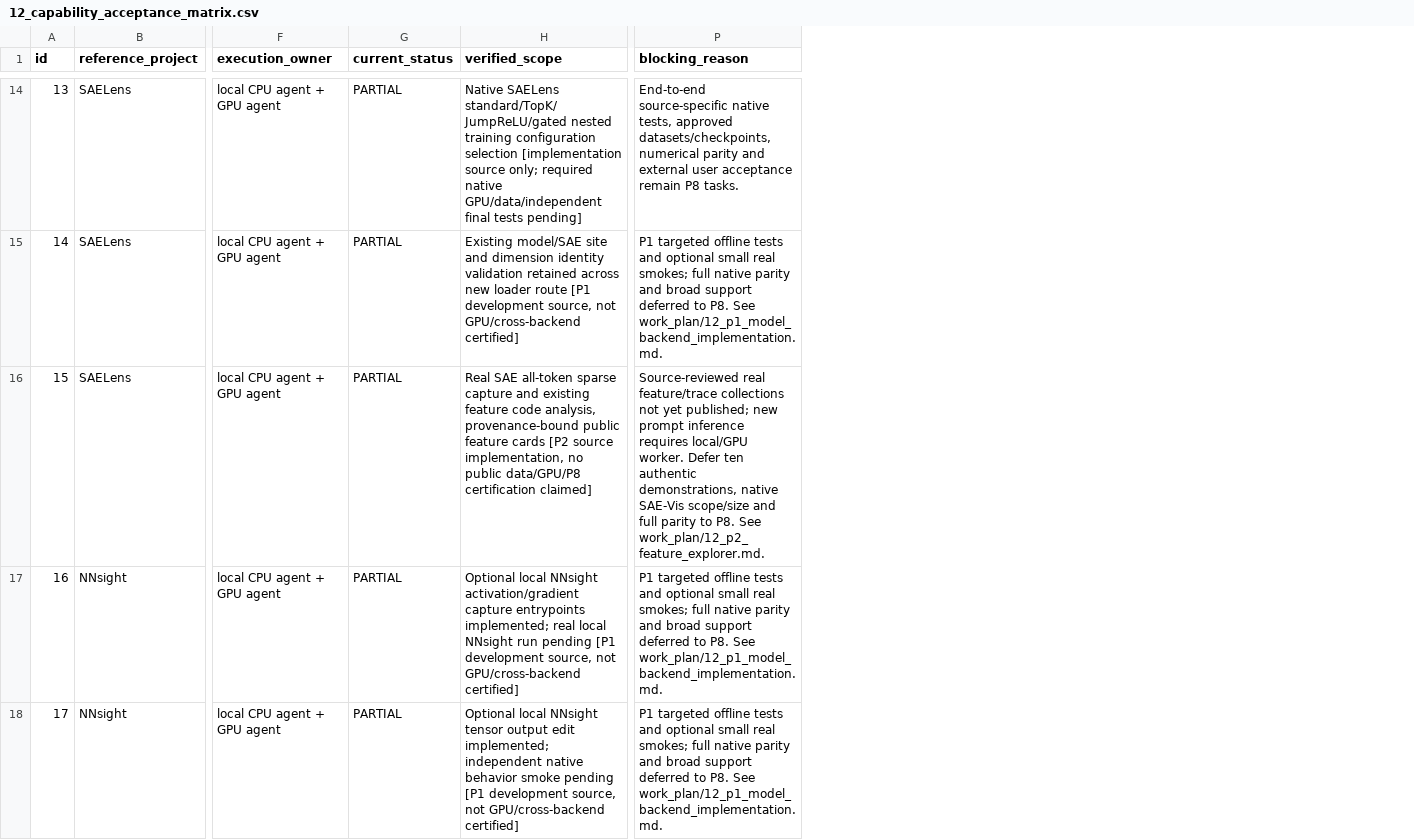
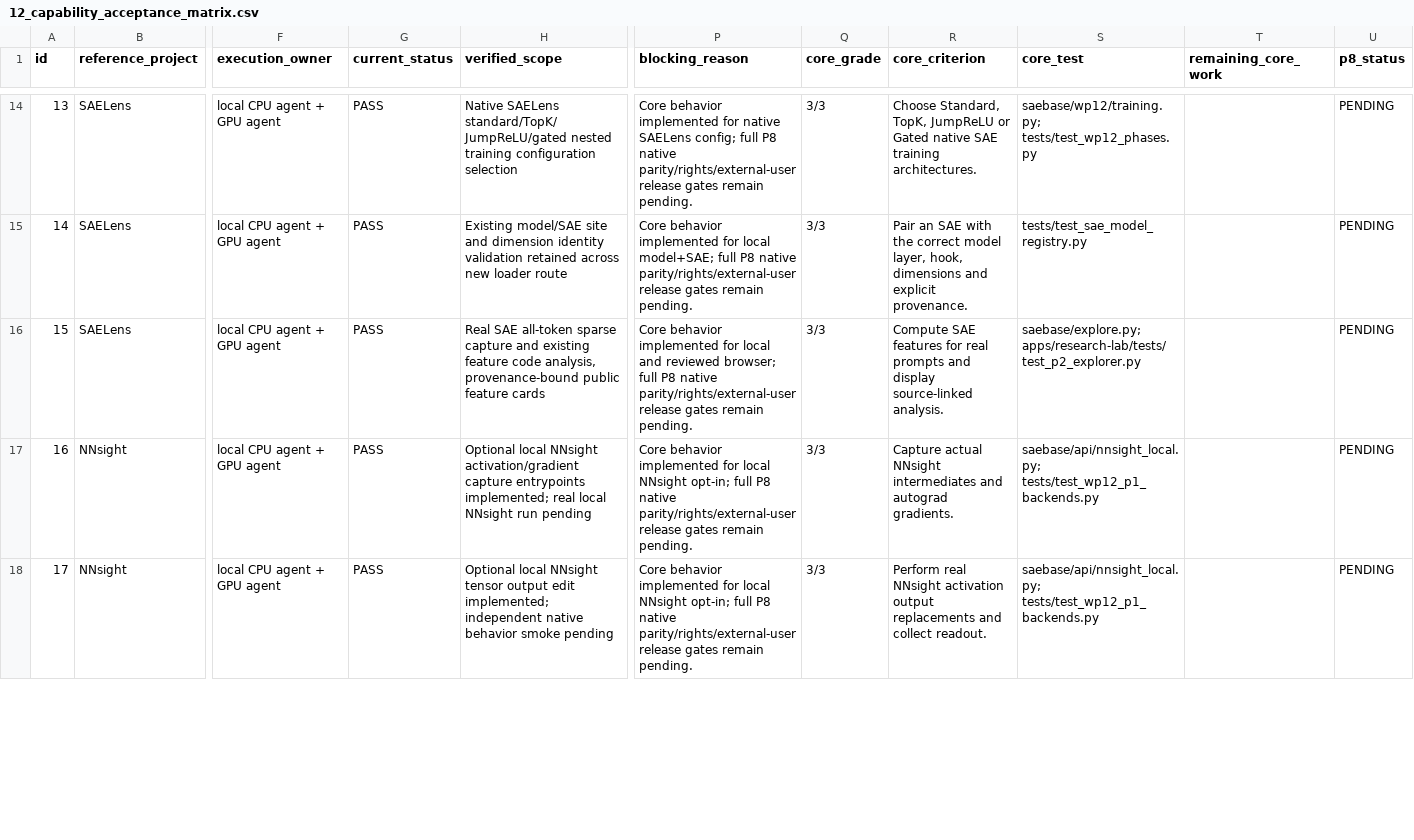
Before and after one commit to OpenSAE/SAEBase, a CSV file: work_plan/12_capability_acceptance_matrix.csv, drawn as a sheet; only a part is shown, gaps mark what is left out; the diff covers the shown part only; the diff names each change by its address in the sheet, - before the commit and + after, or states it on an @@ line.

Commit message:
docs(wp12): grade 50 core functions PASS/PARTIAL/BLOCKED with executable criteria and separate P8 signoff

```diff
--- a/work_plan/12_capability_acceptance_matrix.csv
+++ b/work_plan/12_capability_acceptance_matrix.csv
+column Q (core_grade), rows 14-18: all 3/3
+column R (core_criterion), rows 14-18: Choose Standard, TopK, JumpReLU or Gated native SAE training architectures. | Pair an SAE with the correct model layer, hook, dimensions and explicit provenance. | Compute SAE features for real prompts and display source-linked analysis. | Capture actual NNsight intermediates and autograd gradients. | Perform real NNsight activation output replacements and collect readout.
+column S (core_test), rows 14-18: saebase/wp12/training.py; tests/test_wp12_phases.py | tests/test_sae_model_registry.py | saebase/explore.py; apps/research-lab/tests/test_p2_explorer.py | saebase/api/nnsight_local.py; tests/test_wp12_p1_backends.py | saebase/api/nnsight_local.py; tests/test_wp12_p1_backends.py
+column T (remaining_core_work), empty
+column U (p8_status), rows 14-18: all PENDING
-G14:G18 (current_status): PARTIAL
+G14:G18 (current_status): PASS
-H14 (verified_scope): …configuration selection [implementation source only; required native GPU/data/independent final tests pending]
+H14 (verified_scope): …configuration selection
-P14 (blocking_reason): End-to-end source-specific native tests, approved datasets/checkpoints, numerical parity and external user acceptance remain P8 tasks.
+P14 (blocking_reason): Core behavior implemented for native SAELens config; full P8 native parity/rights/external-user release gates remain pending.
-H15 (verified_scope): …loader route [P1 development source, not GPU/cross-backend certified]
+H15 (verified_scope): …loader route
-P15 (blocking_reason): P1 targeted offline tests and optional small real smokes; full native parity and broad support deferred to P8. See work_plan/12_p1_model_backend_implementation.md.
+P15 (blocking_reason): Core behavior implemented for local model+SAE; full P8 native parity/rights/external-user release gates remain pending.
-H16 (verified_scope): …feature cards [P2 source implementation, no public data/GPU/P8 certification claimed]
+H16 (verified_scope): …feature cards
-P16 (blocking_reason): Source-reviewed real feature/trace collections not yet published; new prompt inference requires local/GPU worker. Defer ten authentic demonstrations, native SAE-Vis scope/size and full parity to P8. See work_plan/12_p2_feature_explorer.md.
+P16 (blocking_reason): Core behavior implemented for local and reviewed browser; full P8 native parity/rights/external-user release gates remain pending.
-H17 (verified_scope): …run pending [P1 development source, not GPU/cross-backend certified]
+H17 (verified_scope): …run pending
-P17:P18 (blocking_reason): P1 targeted offline tests and optional small real smokes; full native parity and broad support deferred to P8. See work_plan/12_p1_model_backend_implementation.md.
+P17:P18 (blocking_reason): Core behavior implemented for local NNsight opt-in; full P8 native parity/rights/external-user release gates remain pending.
-H18 (verified_scope): …smoke pending [P1 development source, not GPU/cross-backend certified]
+H18 (verified_scope): …smoke pending
```
Also changed, not shown: 128 edited cells elsewhere in this file.
